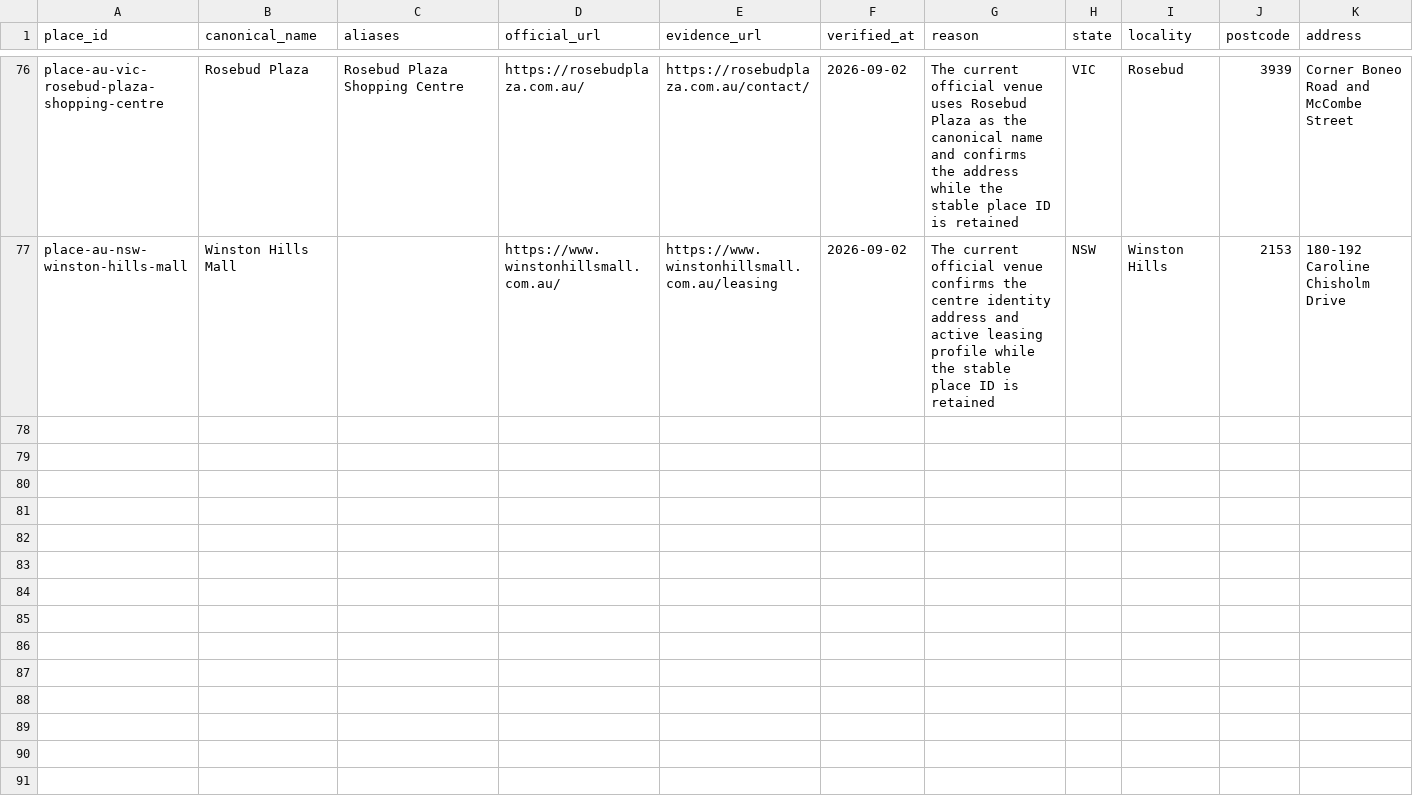
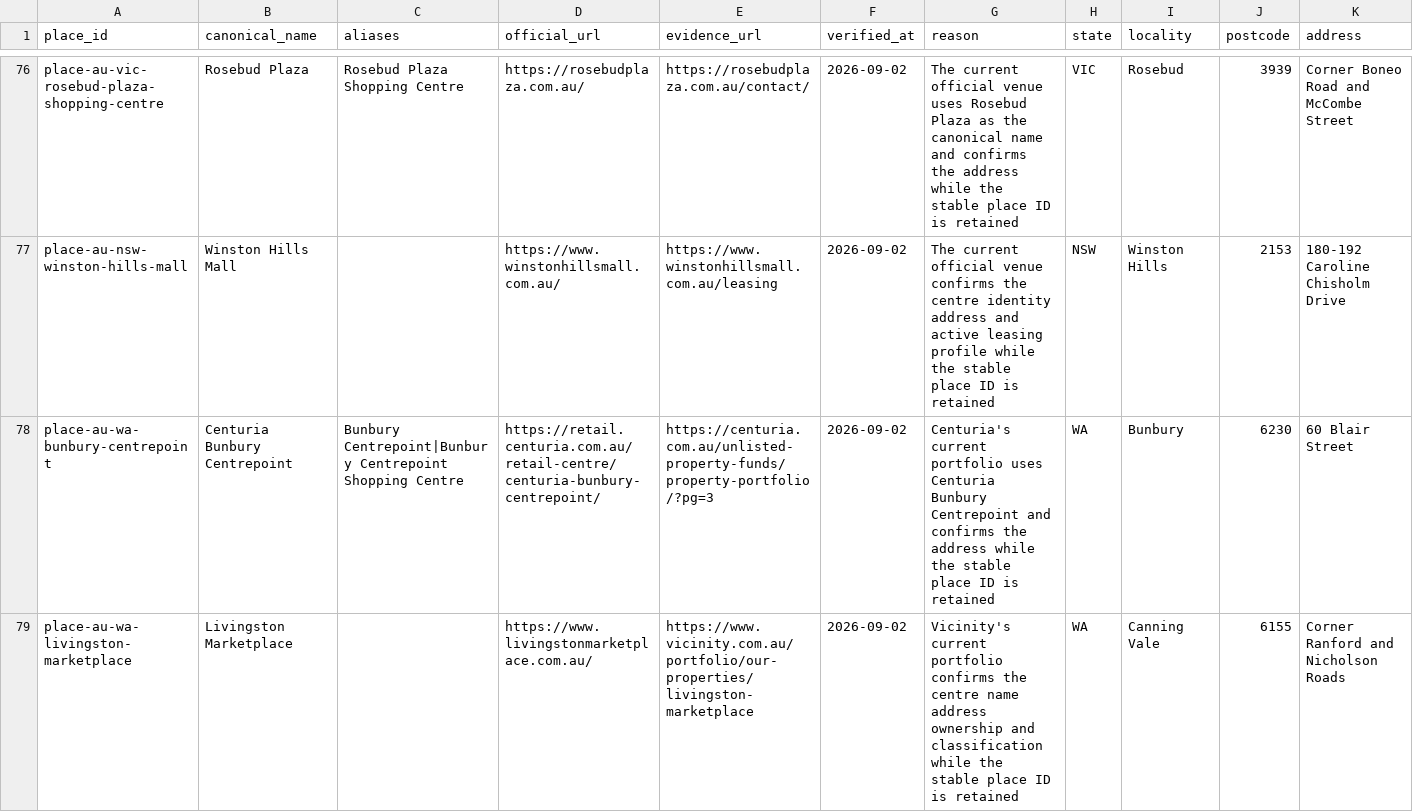
Before and after one commit to aydennicolle-cyber/opsm-store-locator, a CSV file: data/place_canonical_overrides.csv, drawn as a sheet; only a part is shown, gaps mark what is left out; rows hold the shown columns only; the diff covers the shown part only; the diff names each change by its address in the sheet, - before the commit and + after, or states it on an @@ line.

```diff
--- a/data/place_canonical_overrides.csv
+++ b/data/place_canonical_overrides.csv
+row 78: place-au-wa-bunbury-centrepoint | Centuria Bunbury Centrepoint | Bunbury Centrepoint|Bunbury Centrepoint Shopping Centre | https://retail.centuria.com.au/retail-centre/centuria-bunbury-centrepoint/ | https://centuria.com.au/unlisted-property-funds/property-portfolio/?pg=3 | 2026-09-02 | Centuria's current portfolio uses Centuria Bunbury Centrepoint and confirms the address while the stable place ID is retained | WA | Bunbury | 6230 | 60 Blair Street
+row 79: place-au-wa-livingston-marketplace | Livingston Marketplace |  | https://www.livingstonmarketplace.com.au/ | https://www.vicinity.com.au/portfolio/our-properties/livingston-marketplace | 2026-09-02 | Vicinity's current portfolio confirms the centre name address ownership and classification while the stable place ID is retained | WA | Canning Vale | 6155 | Corner Ranford and Nicholson Roads
```
Also changed, not shown: 1 added row elsewhere in this file, data/property_attributes.csv, data/property_group_aliases.csv, 11 other files.
